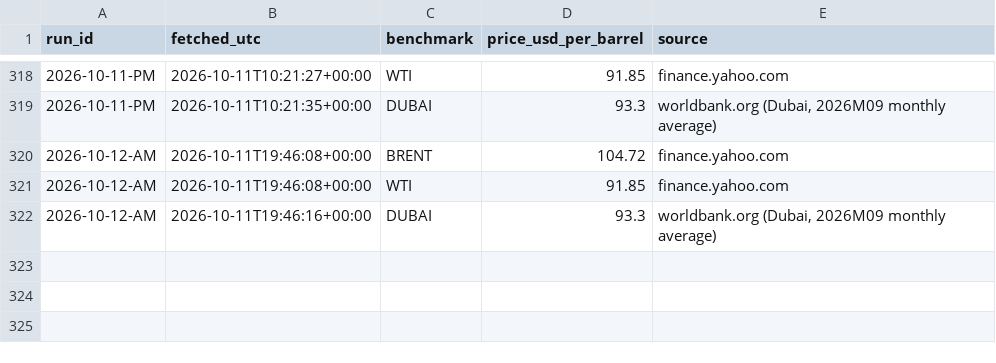
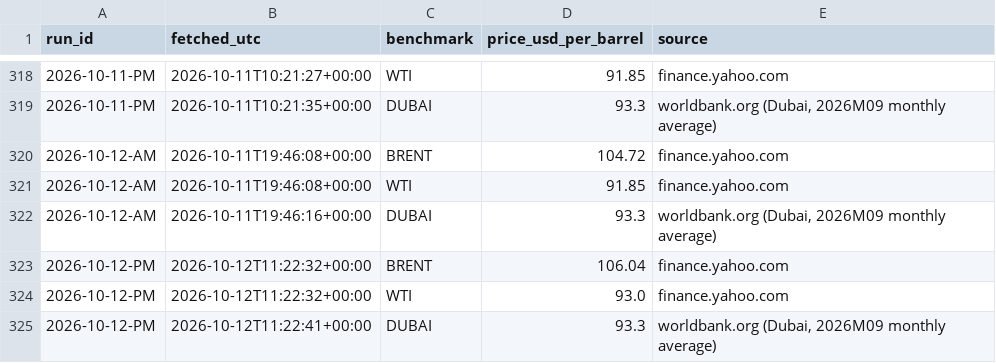
Before and after one commit to UrsaCode/oilprice, a CSV file: data/csv/international.csv, drawn as a sheet; only a part is shown, gaps mark what is left out.

```diff
--- a/data/csv/international.csv
+++ b/data/csv/international.csv
@@ -322 +322,4 @@ run_id,fetched_utc,benchmark,price_usd_per_barrel,source
 2026-10-12-AM,2026-10-11T19:46:16+00:00,DUBAI,93.3,"worldbank.org (Dubai, 2026M09 monthly average)"
+2026-10-12-PM,2026-10-12T11:22:32+00:00,BRENT,106.04,finance.yahoo.com
+2026-10-12-PM,2026-10-12T11:22:32+00:00,WTI,93.0,finance.yahoo.com
+2026-10-12-PM,2026-10-12T11:22:41+00:00,DUBAI,93.3,"worldbank.org (Dubai, 2026M09 monthly average)"
```
Also changed, not shown: 3 other files.
